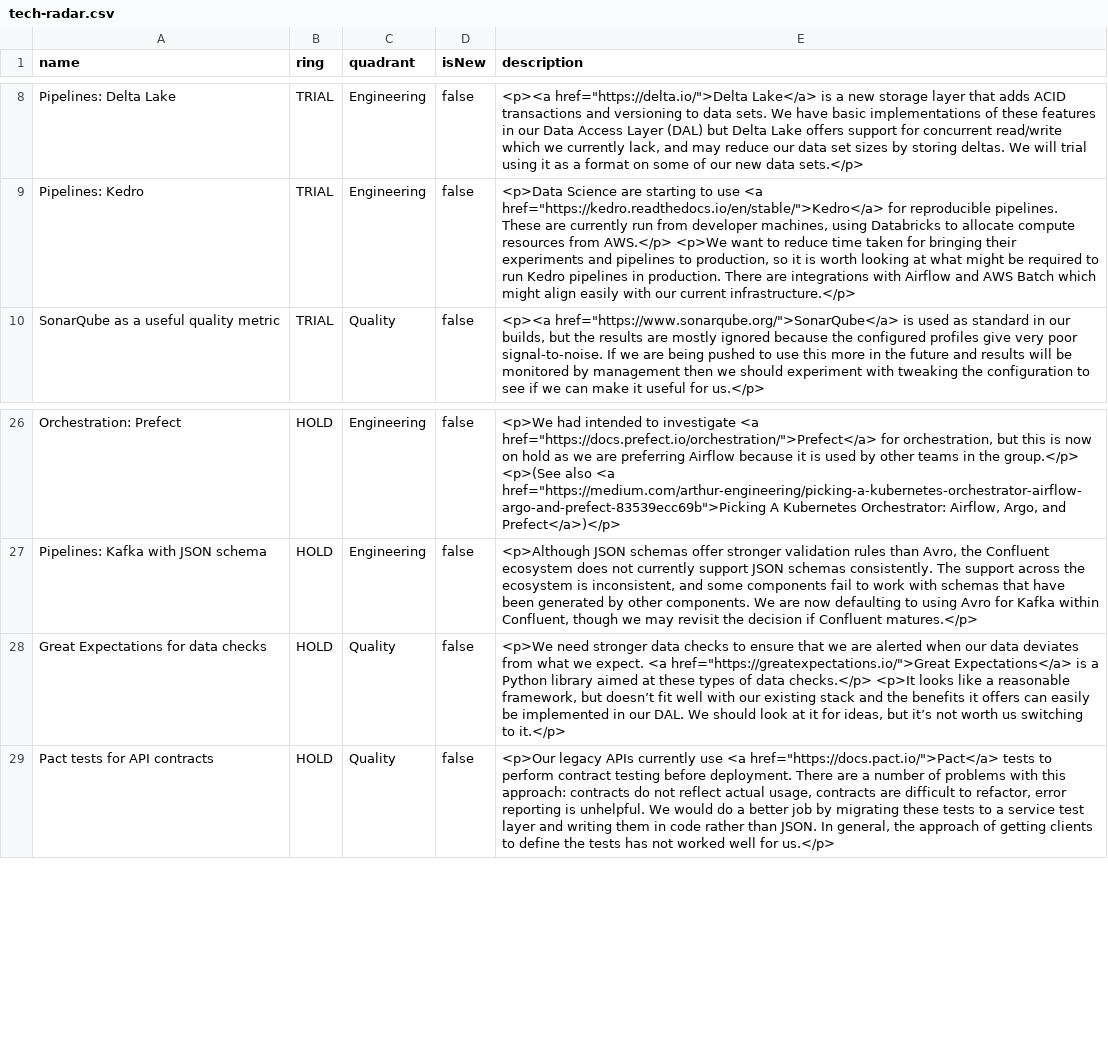
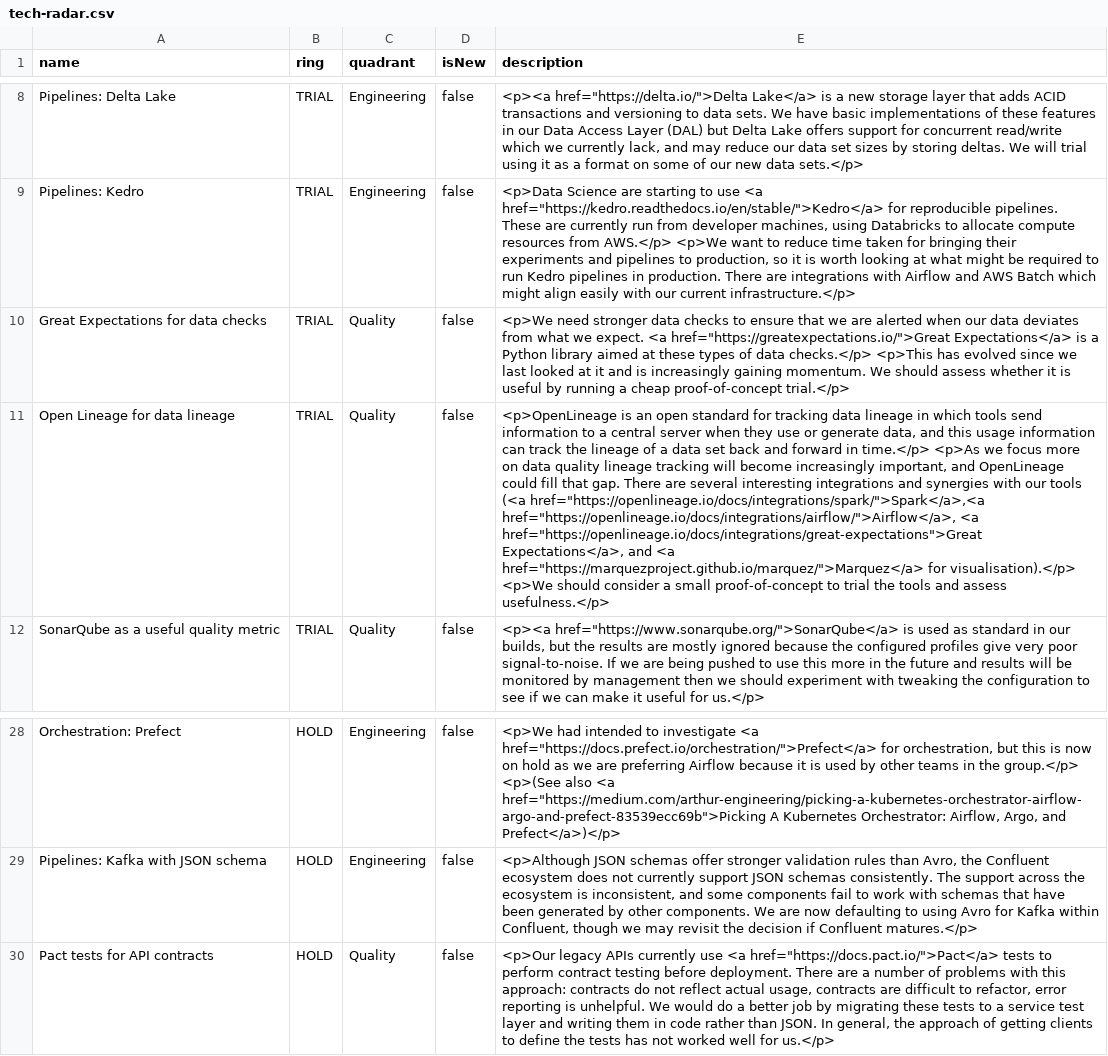
Before and after one commit to stubillwhite/tech-radar, a CSV file: tech-radar.csv, drawn as a sheet; only a part is shown, gaps mark what is left out; removed rows and columns are numbered as before the commit, all else as after; the diff names each change by its address in the sheet, - before the commit and + after, or states it on an @@ line.

Commit message:
Update tech radar

```diff
--- a/tech-radar.csv
+++ b/tech-radar.csv
+row 10: Great Expectations for data checks | TRIAL | Quality | false | <p>We need stronger data checks to ensure that we are alerted when our data deviates from what we expect. <a href="https://greatexpectations.io/">Great Expectations</a> is a Python library aimed at these types of data checks.</p> <p>This has evolved since we last looked at it and is increasingly gaining momentum. We should assess whether it is useful by running a cheap proof-of-concept trial.</p>
+row 11: Open Lineage for data lineage | TRIAL | Quality | false | <p>OpenLineage is an open standard for tracking data lineage in which tools send information to a central server when they use or generate data, and this usage information can track the lineage of a data set back and forward in time.</p> <p>As we focus more on data quality lineage tracking will become increasingly important, and OpenLineage could fill that gap. There are several interesting integrations and synergies with our tools (<a href="https://openlineage.io/docs/integrations/spark/">Spark</a>,<a href="https://openlineage.io/docs/integrations/airflow/">Airflow</a>, <a href="https://openlineage.io/docs/integrations/great-expectations">Great Expectations</a>, and <a href="https://marquezproject.github.io/marquez/">Marquez</a> for visualisation).</p> <p>We should consider a small proof-of-concept to trial the tools and assess usefulness.</p>
-row 28: Great Expectations for data checks | HOLD | Quality | false | <p>We need stronger data checks to ensure that we are alerted when our data deviates from what we expect. <a href="https://greatexpectations.io/">Great Expectations</a> is a Python library aimed at these types of data checks.</p> <p>It looks like a reasonable framework, but doesn’t fit well with our existing stack and the benefits it offers can easily be implemented in our DAL. We should look at it for ideas, but it’s not worth us switching to it.</p>
```
